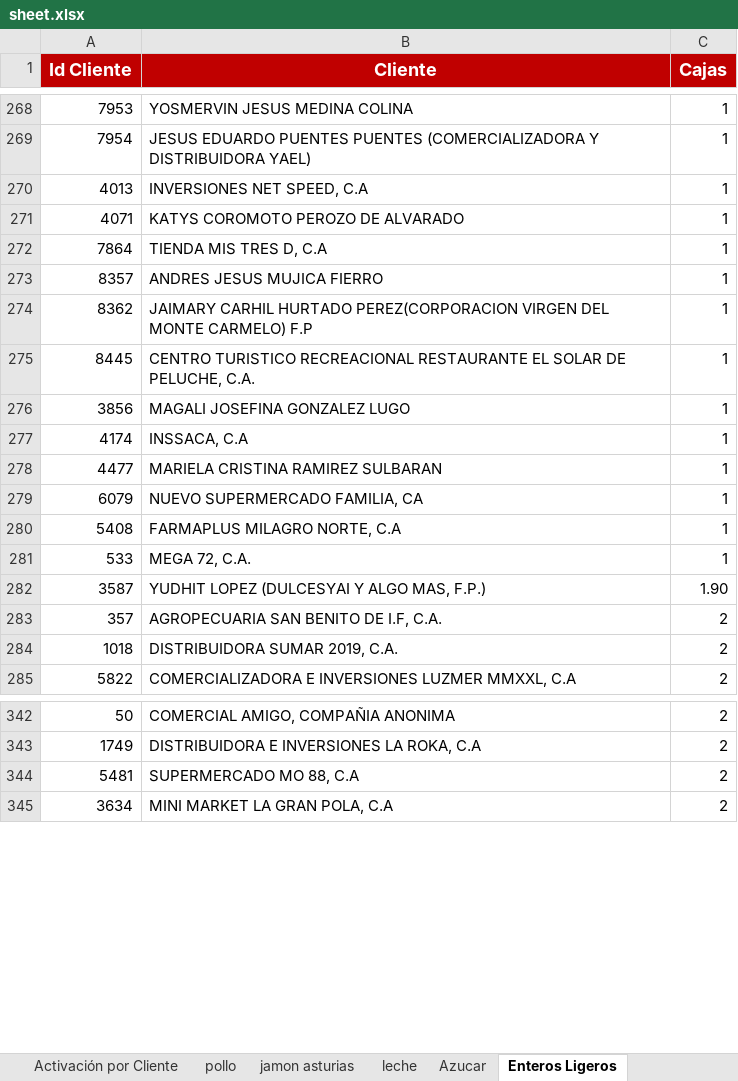
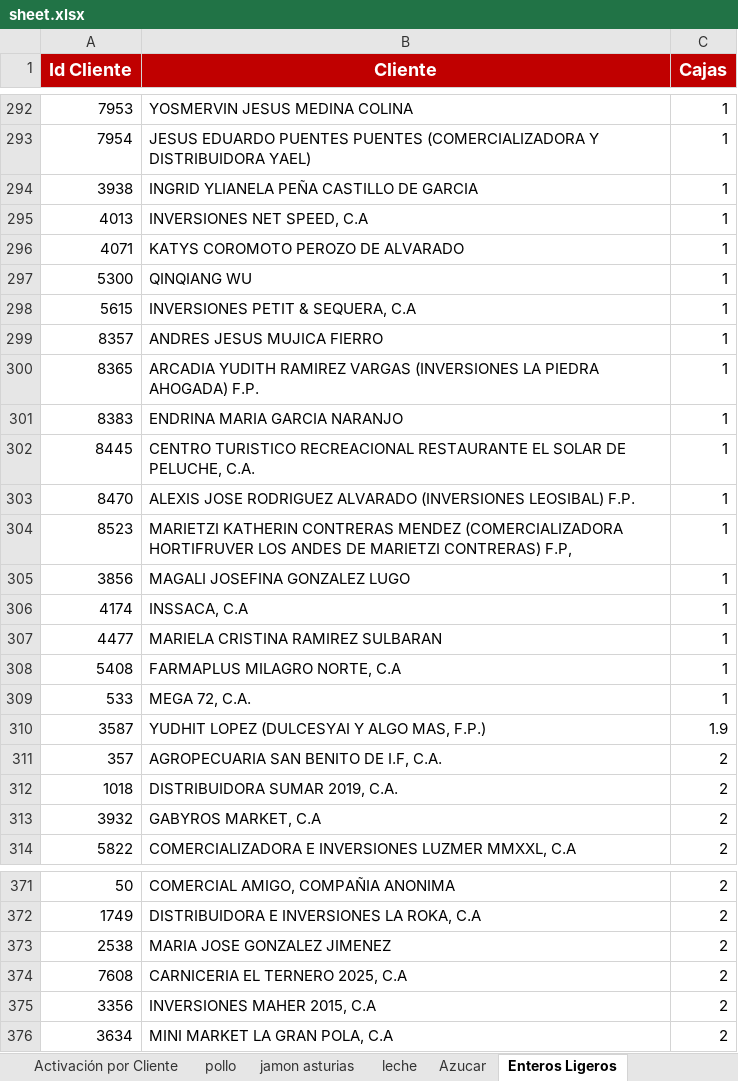
Before and after one commit to pagoscodizulca-svg/dashboard-fdv---planificador, an Excel workbook: sheet.xlsx, sheet Enteros Ligeros, drawn as a sheet; only a part is shown, gaps mark what is left out; values as stored, in another font and other column widths than the file's, no borders; charts and pictures not drawn; removed rows and columns are numbered as before the commit, all else as after; the diff covers the shown part only; the diff names each change by its address in the sheet, - before the commit and + after, or states it on an @@ line.

```diff
--- a/sheet.xlsx (sheet Enteros Ligeros)
+++ b/sheet.xlsx (sheet Enteros Ligeros)
+row 294: 3938 | INGRID YLIANELA PEÑA CASTILLO DE GARCIA | 1
-row 272: 7864 | TIENDA MIS TRES D, C.A | 1
+row 297: 5300 | QINQIANG WU | 1
+row 298: 5615 | INVERSIONES PETIT & SEQUERA, C.A | 1
-row 274: 8362 | JAIMARY CARHIL HURTADO PEREZ(CORPORACION VIRGEN DEL MONTE CARMELO) F.P | 1
+row 300: 8365 | ARCADIA YUDITH RAMIREZ VARGAS (INVERSIONES LA PIEDRA AHOGADA) F.P. | 1
+row 301: 8383 | ENDRINA MARIA GARCIA NARANJO | 1
+row 303: 8470 | ALEXIS JOSE RODRIGUEZ ALVARADO (INVERSIONES LEOSIBAL) F.P. | 1
+row 304: 8523 | MARIETZI KATHERIN CONTRERAS MENDEZ (COMERCIALIZADORA HORTIFRUVER LOS ANDES DE MARIETZI CONTRERAS) F.P, | 1
-row 279: 6079 | NUEVO SUPERMERCADO FAMILIA, CA | 1
-C310 (Cajas): 1.90
+C310 (Cajas): 1.9
+row 313: 3932 | GABYROS MARKET, C.A | 2
-row 344: 5481 | SUPERMERCADO MO 88, C.A | 2
+row 373: 2538 | MARIA JOSE GONZALEZ JIMENEZ | 2
+row 374: 7608 | CARNICERIA EL TERNERO 2025, C.A | 2
+row 375: 3356 | INVERSIONES MAHER 2015, C.A | 2
```
Also changed, not shown: 71 added rows, 30 removed rows and 17 edited cells elsewhere in this sheet, sheet Volumen por SKU, sheet Azucar, sheet pollo, sheet jamon asturias, sheet leche, sheet Grid de Activación por Vendedor, 1 more sheet, 5 other files.
